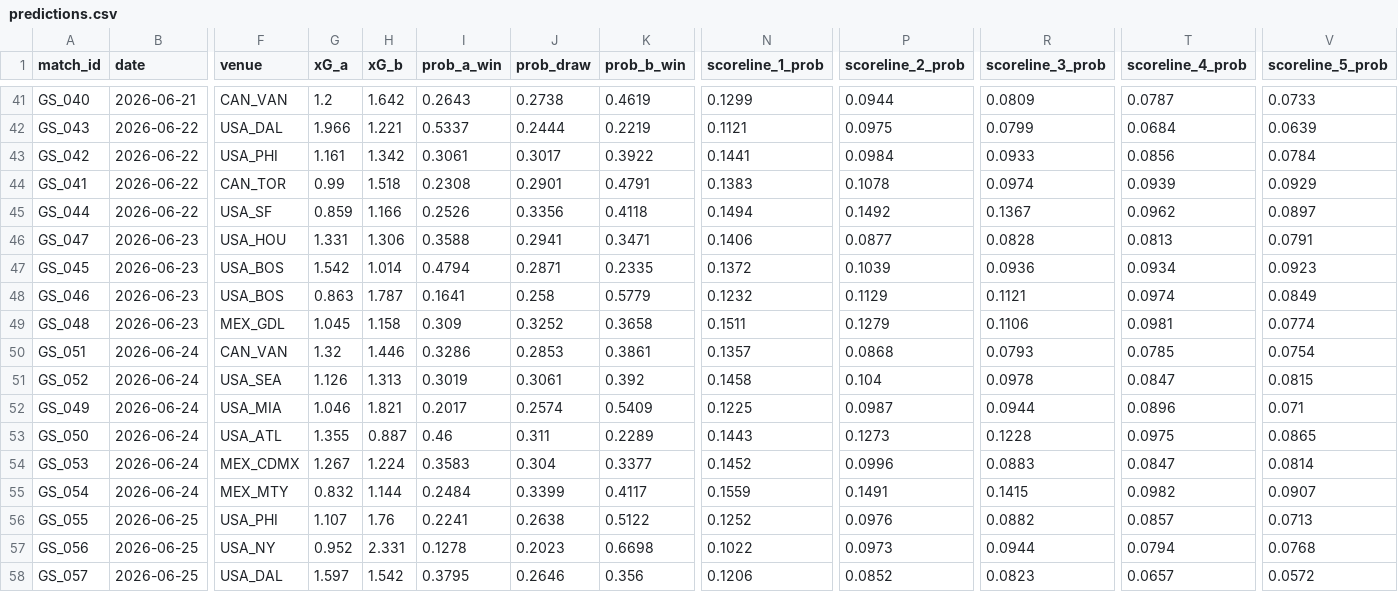
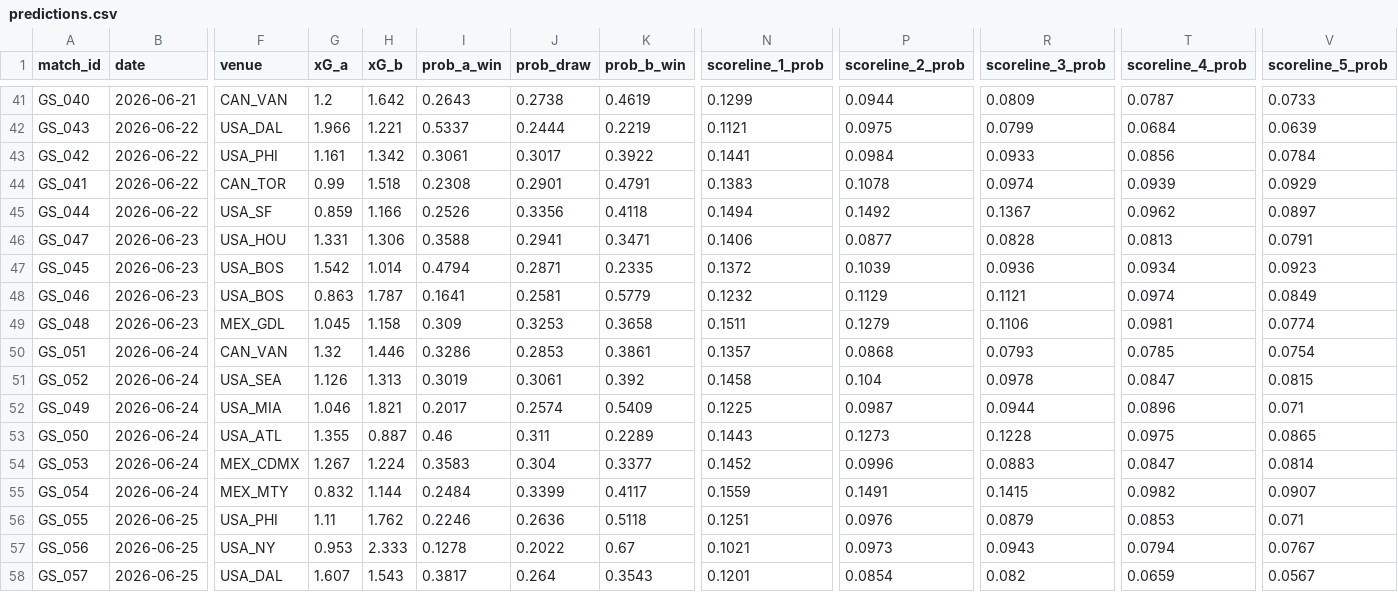
Before and after one commit to Josue92-lab/worldcup_score_predictor, a CSV file: data/outputs/predictions.csv, drawn as a sheet; only a part is shown, gaps mark what is left out; the diff covers the shown part only; the diff names each change by its address in the sheet, - before the commit and + after, or states it on an @@ line.

```diff
--- a/data/outputs/predictions.csv
+++ b/data/outputs/predictions.csv
-J48 (prob_draw): 0.258
+J48 (prob_draw): 0.2581
-J49 (prob_draw): 0.3252
+J49 (prob_draw): 0.3253
-G56 (xG_a): 1.107
+G56 (xG_a): 1.11
-H56 (xG_b): 1.76
+H56 (xG_b): 1.762
-I56 (prob_a_win): 0.2241
+I56 (prob_a_win): 0.2246
-J56 (prob_draw): 0.2638
+J56 (prob_draw): 0.2636
-K56 (prob_b_win): 0.5122
+K56 (prob_b_win): 0.5118
-N56 (scoreline_1_prob): 0.1252
+N56 (scoreline_1_prob): 0.1251
-R56 (scoreline_3_prob): 0.0882
+R56 (scoreline_3_prob): 0.0879
-T56 (scoreline_4_prob): 0.0857
+T56 (scoreline_4_prob): 0.0853
-V56 (scoreline_5_prob): 0.0713
+V56 (scoreline_5_prob): 0.071
-G57 (xG_a): 0.952
+G57 (xG_a): 0.953
-H57 (xG_b): 2.331
+H57 (xG_b): 2.333
-J57 (prob_draw): 0.2023
+J57 (prob_draw): 0.2022
-K57 (prob_b_win): 0.6698
+K57 (prob_b_win): 0.67
-N57 (scoreline_1_prob): 0.1022
+N57 (scoreline_1_prob): 0.1021
-R57 (scoreline_3_prob): 0.0944
+R57 (scoreline_3_prob): 0.0943
-V57 (scoreline_5_prob): 0.0768
+V57 (scoreline_5_prob): 0.0767
-G58 (xG_a): 1.597
+G58 (xG_a): 1.607
-H58 (xG_b): 1.542
+H58 (xG_b): 1.543
-I58 (prob_a_win): 0.3795
+I58 (prob_a_win): 0.3817
-J58 (prob_draw): 0.2646
+J58 (prob_draw): 0.264
-K58 (prob_b_win): 0.356
+K58 (prob_b_win): 0.3543
-N58 (scoreline_1_prob): 0.1206
+N58 (scoreline_1_prob): 0.1201
-P58 (scoreline_2_prob): 0.0852
+P58 (scoreline_2_prob): 0.0854
-R58 (scoreline_3_prob): 0.0823
+R58 (scoreline_3_prob): 0.082
-T58 (scoreline_4_prob): 0.0657
+T58 (scoreline_4_prob): 0.0659
-V58 (scoreline_5_prob): 0.0572
+V58 (scoreline_5_prob): 0.0567
```
Also changed, not shown: 81 edited cells elsewhere in this file, data/audit/team_feature_lineage.csv, data/outputs/live_predictions.csv, 9 other files.
